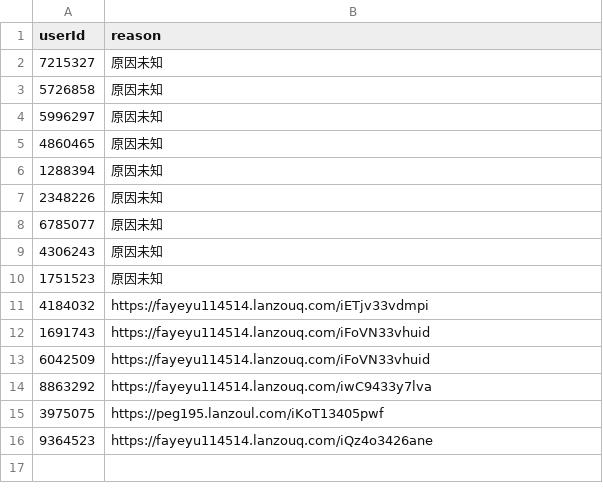
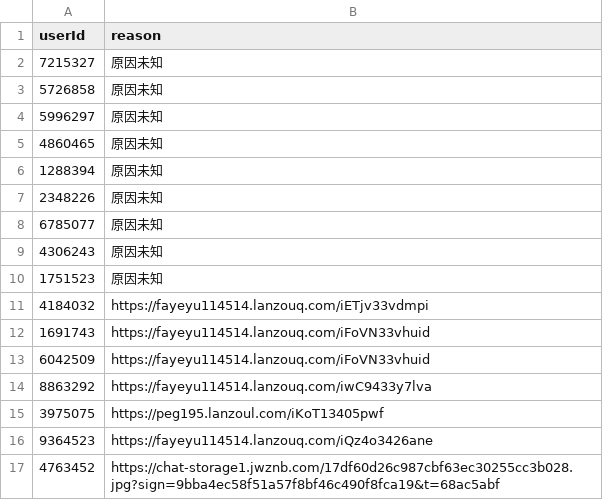
Before and after one commit to fayeyu114514/yhchat-public-blacklist, a CSV file: src/csv/blacklist.csv, drawn as a sheet.

Commit message:
Update blacklist.csv

```diff
--- a/src/csv/blacklist.csv
+++ b/src/csv/blacklist.csv
@@ -16 +16,2 @@ userId,reason
 9364523,https://fayeyu114514.lanzouq.com/iQz4o3426ane
+4763452,https://chat-storage1.jwznb.com/17df60d26c987cbf63ec30255cc3b028.jpg?sign=9bba4ec58f51a57f8bf46c490f8fca19&t=68ac5abf
```
